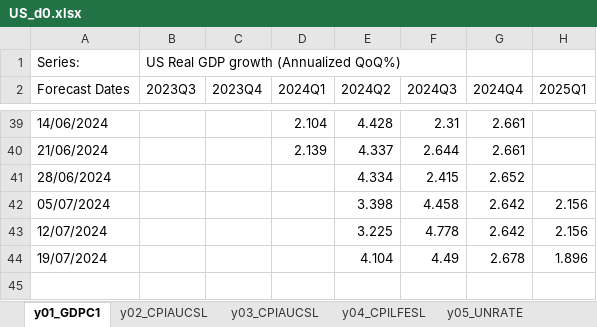
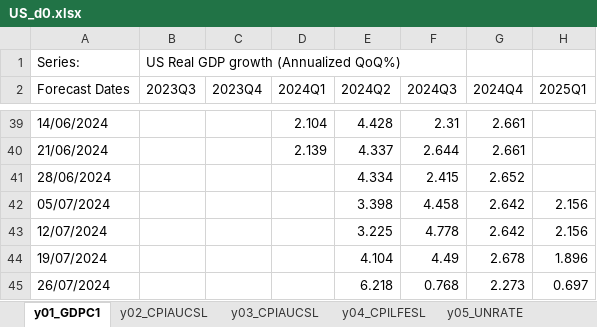
Before and after one commit to ckarag/ckarag.github.com, an Excel workbook: uploads/US_d0.xlsx, sheet y01_GDPC1, drawn as a sheet; only a part is shown, gaps mark what is left out; values as stored, in another font and other column widths than the file's, no borders; the diff names each change by its address in the sheet, - before the commit and + after, or states it on an @@ line.

```diff
--- a/uploads/US_d0.xlsx (sheet y01_GDPC1)
+++ b/uploads/US_d0.xlsx (sheet y01_GDPC1)
+row 45: 26/07/2024 |  |  |  | 6.218 | 0.768 | 2.273 | 0.697
```
Also changed, not shown: sheet y06_PAYEMS, sheet y05_UNRATE, sheet y03_CPIAUCSL, sheet y04_CPILFESL, sheet y02_CPIAUCSL, sheet y07_INDPRO, 56 other files.
